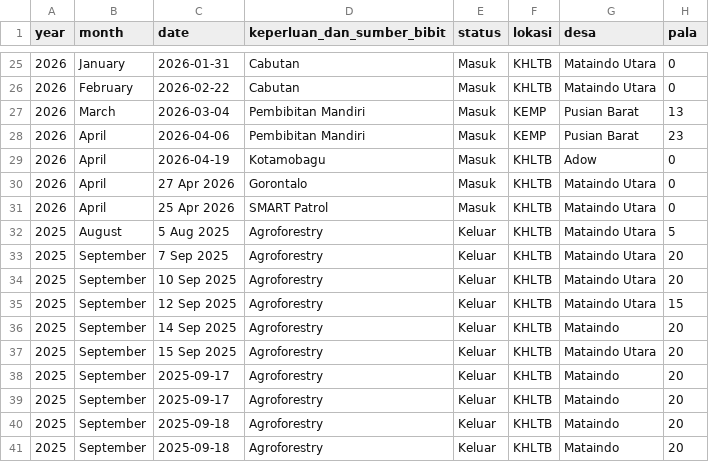
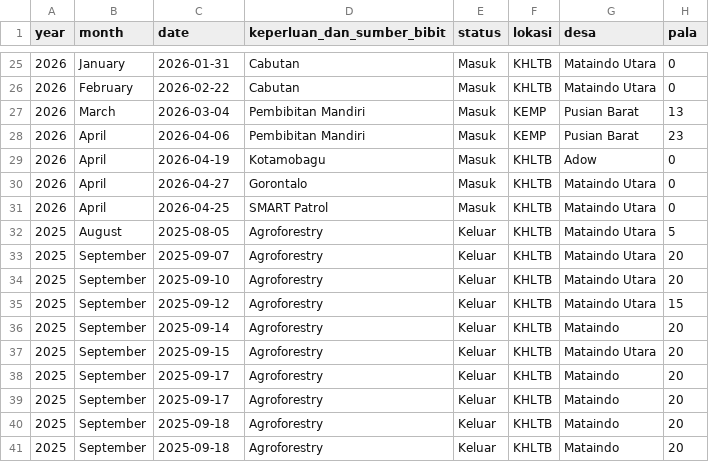
Before and after one commit to JekrisAling02/BD, a CSV file: Dashboard_Nursery.csv, drawn as a sheet; only a part is shown, gaps mark what is left out; the diff names each change by its address in the sheet, - before the commit and + after, or states it on an @@ line.

Commit message:
Add files via upload

```diff
--- a/Dashboard_Nursery.csv
+++ b/Dashboard_Nursery.csv
-C30 (date): 27 Apr 2026
+C30 (date): 2026-04-27
-C31 (date): 25 Apr 2026
+C31 (date): 2026-04-25
-C32 (date): 5 Aug 2025
+C32 (date): 2025-08-05
-C33 (date): 7 Sep 2025
+C33 (date): 2025-09-07
-C34 (date): 10 Sep 2025
+C34 (date): 2025-09-10
-C35 (date): 12 Sep 2025
+C35 (date): 2025-09-12
-C36 (date): 14 Sep 2025
+C36 (date): 2025-09-14
-C37 (date): 15 Sep 2025
+C37 (date): 2025-09-15
```
